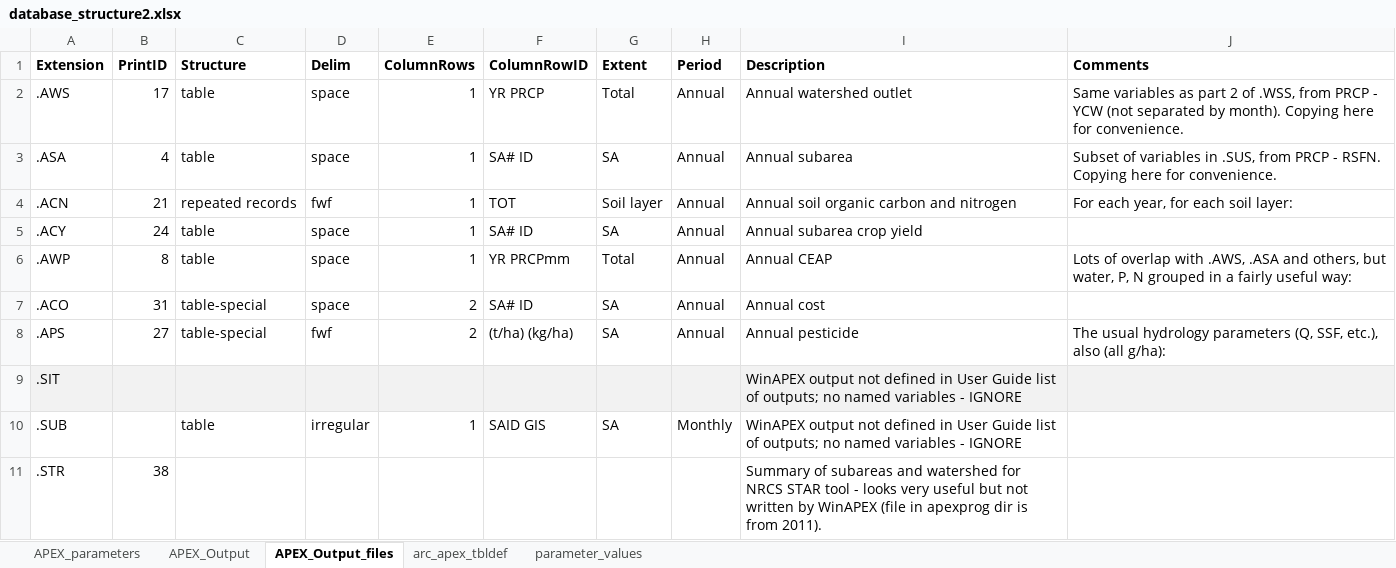
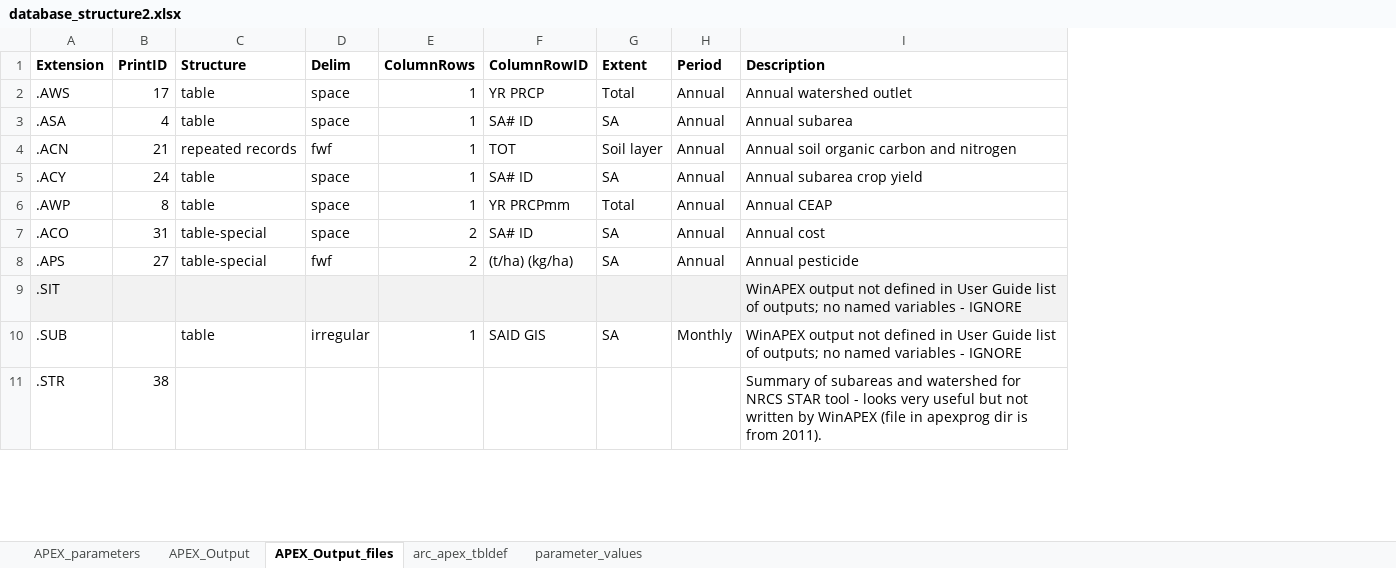
Before and after one commit to carlos-arnillas/apex_io, an Excel workbook: database_structure2.xlsx, sheet APEX_Output_files, drawn as a sheet; only a part is shown; values as stored, in another font and other column widths than the file's, no borders; the diff names each change by its address in the sheet, - before the commit and + after, or states it on an @@ line.

Commit message:
Keeping key columns in excel file only.

```diff
--- a/database_structure2.xlsx (sheet APEX_Output_files)
+++ b/database_structure2.xlsx (sheet APEX_Output_files)
-column J (Comments), rows 2-8: Same variables as part 2 of .WSS, from PRCP - YCW (not separated by month). Copying here for convenience. | Subset of variables in .SUS, from PRCP - RSFN. Copying here for convenience. | For each year, for each soil layer: |  | Lots of overlap with .AWS, .ASA and others, but water, P, N grouped in a fairly useful way: |  | The usual hydrology parameters (Q, SSF, etc.), also (all g/ha):
```
